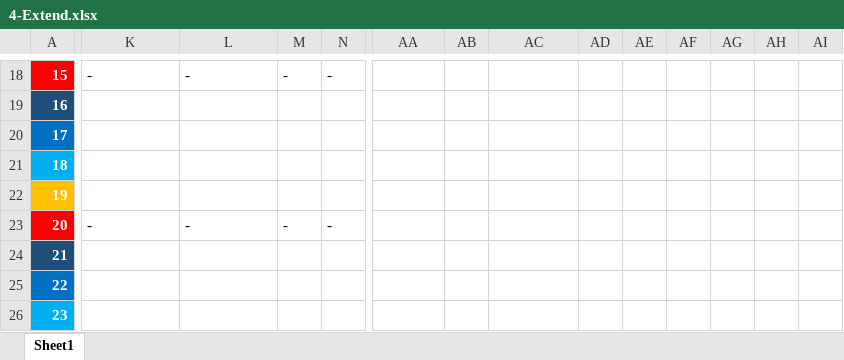
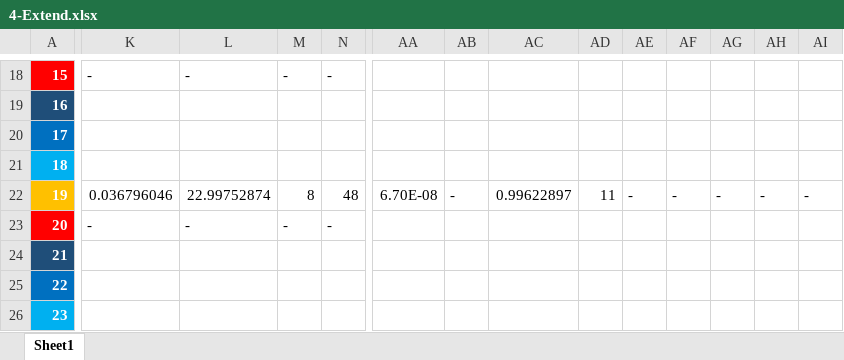
Before and after one commit to zheng-alice/Deep-Subspace-Clustering, an Excel workbook: 4-Extend.xlsx, sheet Sheet1, drawn as a sheet; only a part is shown, gaps mark what is left out; values as stored, in another font and other column widths than the file's, no borders; table styles not drawn; the diff covers the shown part only; the diff names each change by its address in the sheet, - before the commit and + after, or states it on an @@ line.

```diff
--- a/4-Extend.xlsx (sheet Sheet1)
+++ b/4-Extend.xlsx (sheet Sheet1)
-K22: (empty)
+K22: 0.036796046
-L22: (empty)
+L22: 22.99752874
-M22: (empty)
+M22: 8
-N22: (empty)
+N22: 48
-AA22: (empty)
+AA22: 6.70E-08
-AB22: (empty)
+AB22: -
-AC22: (empty)
+AC22: 0.99622897
-AD22: (empty)
+AD22: 11
-AE22: (empty)
+AE22: -
-AF22: (empty)
+AF22: -
-AG22: (empty)
+AG22: -
-AH22: (empty)
+AH22: -
-AI22: (empty)
+AI22: -
```
Also changed, not shown: 25 edited cells elsewhere in this sheet, 3-Optimize.xlsx, 1 other file.
